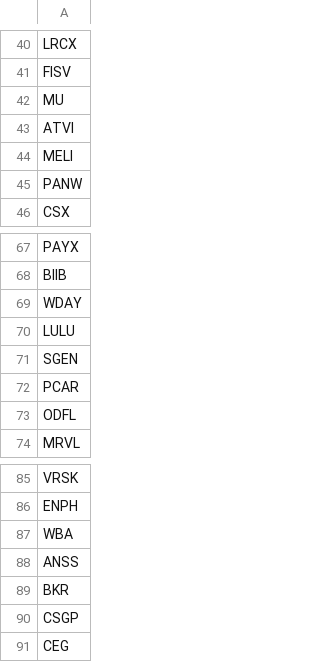
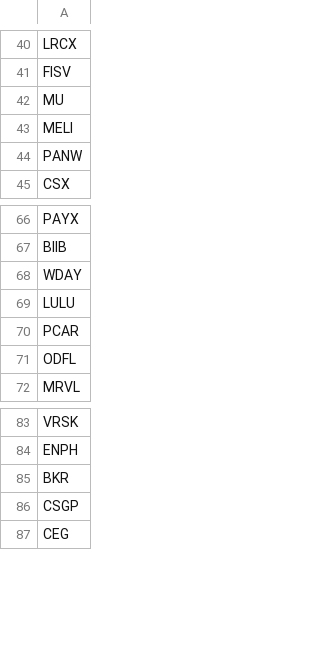
Before and after one commit to ThorstenSAP/TradeSetup, a CSV file: StockSwing/general/TickersNasdaq100.csv, drawn as a sheet; only a part is shown, gaps mark what is left out.

```diff
--- a/StockSwing/general/TickersNasdaq100.csv
+++ b/StockSwing/general/TickersNasdaq100.csv
@@ -42,3 +42,2 @@ FISV
 MU
-ATVI
 MELI
@@ -70,3 +69,2 @@ WDAY
 LULU
-SGEN
 PCAR
@@ -86,4 +84,2 @@ VRSK
 ENPH
-WBA
-ANSS
 BKR
```
Also changed, not shown: StockSwing/general/TickersIWM.csv, 12 other files.
